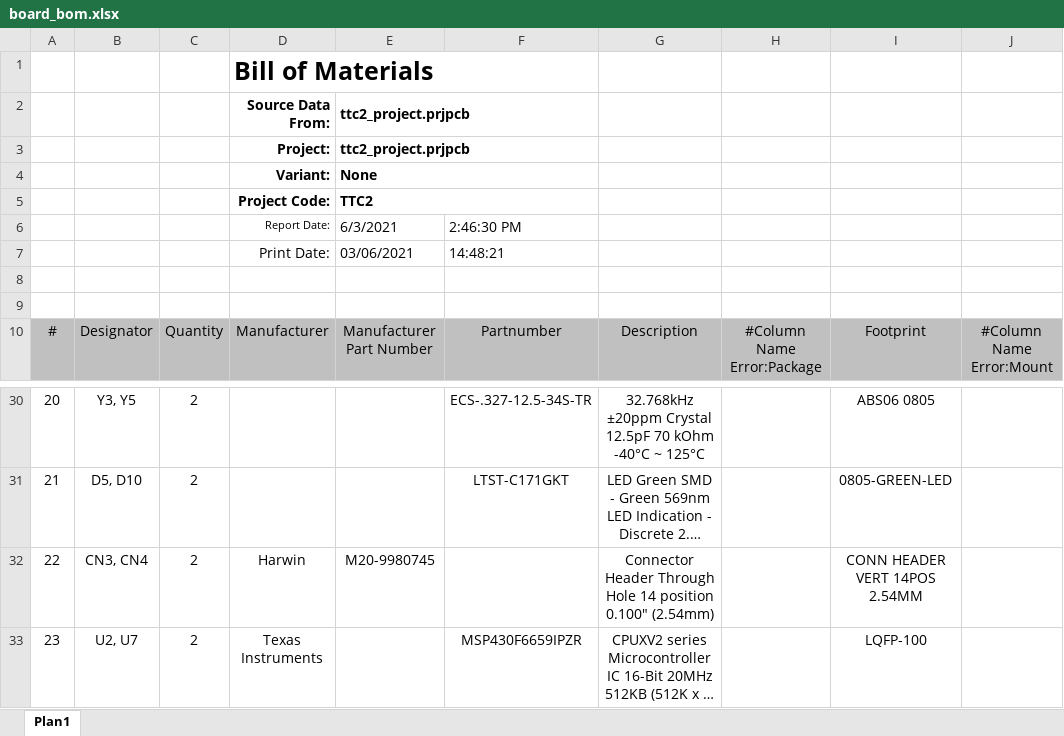
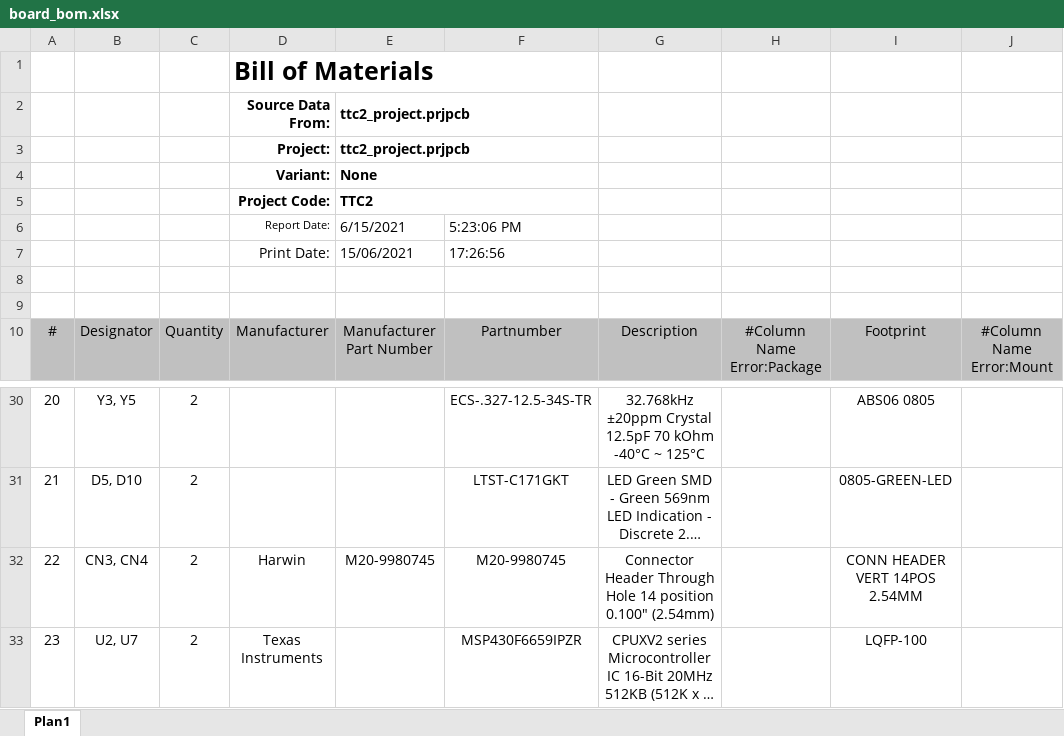
Before and after one commit to spacelab-ufsc/ttc2, an Excel workbook: hardware/outputs/board_bom/board_bom.xlsx, sheet Plan1, drawn as a sheet; only a part is shown, gaps mark what is left out; long unchanged cells end in …; values as stored, in another font and other column widths than the file's, no borders; charts and pictures and conditional formats not drawn; the diff names each change by its address in the sheet, - before the commit and + after, or states it on an @@ line.

Commit message:
hardware: outputs: Updating main outputs #47

```diff
--- a/hardware/outputs/board_bom/board_bom.xlsx (sheet Plan1)
+++ b/hardware/outputs/board_bom/board_bom.xlsx (sheet Plan1)
-E6: 6/3/2021
+E6: 6/15/2021
-F6: 2:46:30 PM
+F6: 5:23:06 PM
-E7: 03/06/2021
+E7: 15/06/2021
-F7: 14:48:21
+F7: 17:26:56
-F32: (empty)
+F32: M20-9980745
```
Also changed, not shown: charts or pictures, 42 other files.
